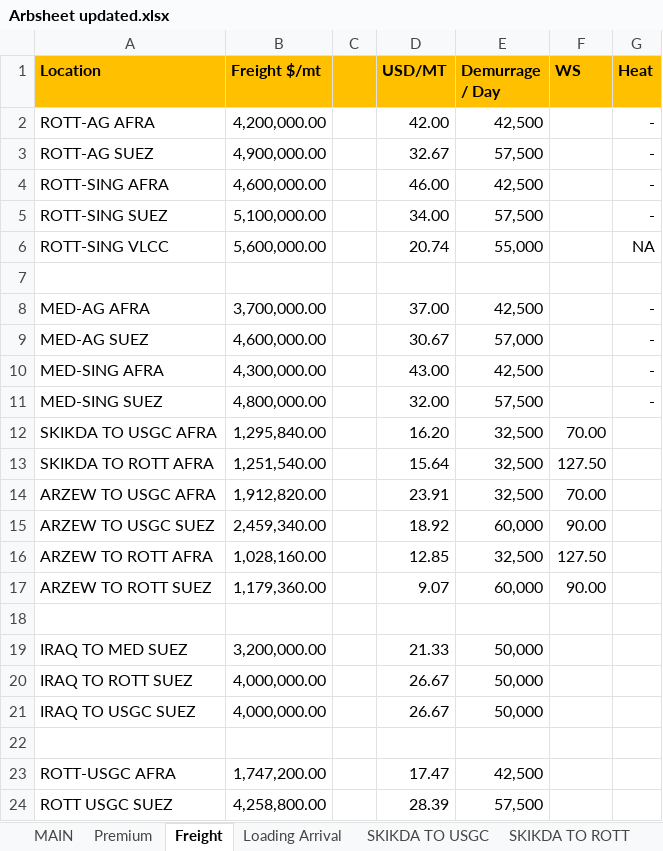
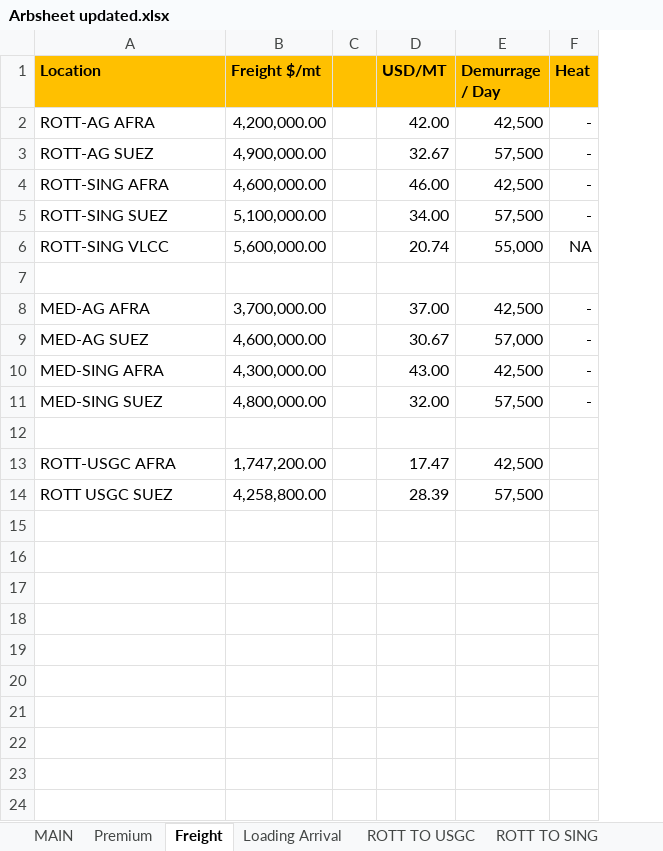
Before and after one commit to charlesgre/fuel-dashboard, an Excel workbook: Arbs/Arbsheet updated.xlsx, sheet Freight, drawn as a sheet; values as stored, in another font and other column widths than the file's, no borders; the diff names each change by its address in the sheet, - before the commit and + after, or states it on an @@ line.

```diff
--- a/Arbs/Arbsheet updated.xlsx (sheet Freight)
+++ b/Arbs/Arbsheet updated.xlsx (sheet Freight)
-sheet tab: SKIKDA TO USGC
-sheet tab: SKIKDA TO ROTT
-column F (WS), empty
-row 12: SKIKDA TO USGC AFRA | 1,295,840.00 |  | 16.20 | 32,500 | 70.00
-row 13: SKIKDA TO ROTT AFRA | 1,251,540.00 |  | 15.64 | 32,500 | 127.50
-row 14: ARZEW TO USGC AFRA | 1,912,820.00 |  | 23.91 | 32,500 | 70.00
-row 15: ARZEW TO USGC SUEZ | 2,459,340.00 |  | 18.92 | 60,000 | 90.00
-row 16: ARZEW TO ROTT AFRA | 1,028,160.00 |  | 12.85 | 32,500 | 127.50
-row 17: ARZEW TO ROTT SUEZ | 1,179,360.00 |  | 9.07 | 60,000 | 90.00
-row 18: (empty)
-row 19: IRAQ TO MED SUEZ | 3,200,000.00 |  | 21.33 | 50,000
-row 20: IRAQ TO ROTT SUEZ | 4,000,000.00 |  | 26.67 | 50,000
-row 21: IRAQ TO USGC SUEZ | 4,000,000.00 |  | 26.67 | 50,000
```
Also changed, not shown: sheet Tullet, sheet ROLLS HS, sheet ROLLS LS, sheet Tullet US, sheet MAIN, sheet Loading Arrival, 6 more sheets, other sheet tabs, formulas that keep their value, hidden cells, 1 other file.
